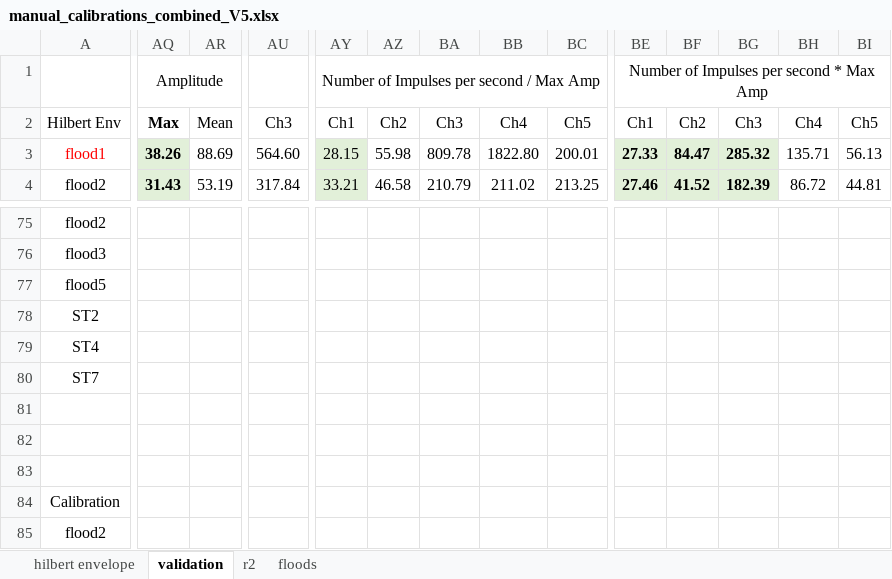
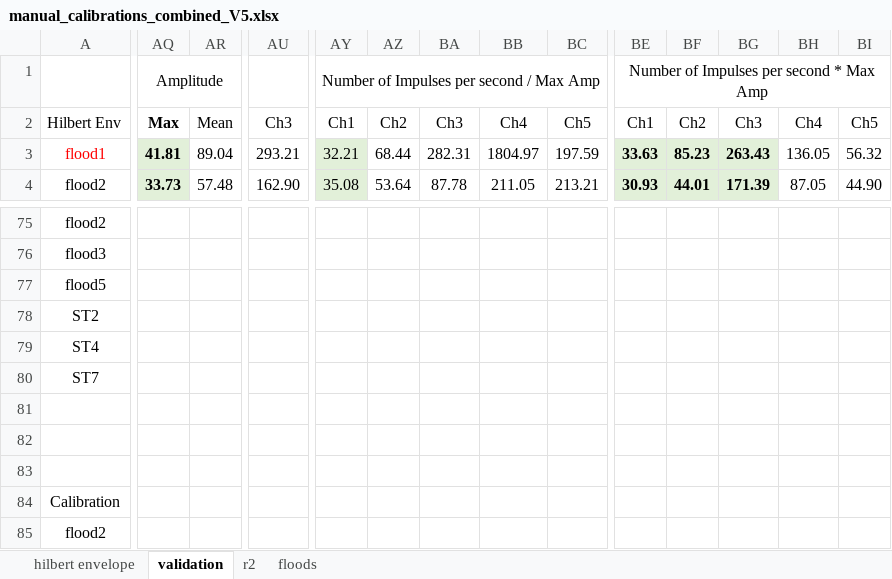
Before and after one commit to nicole-hucke/La_Jara, an Excel workbook: Hydrophones/Calibration/calibration_calculations/manual_calibrations_combined_V5.xlsx, sheet validation, drawn as a sheet; only a part is shown, gaps mark what is left out; values as stored, in another font and other column widths than the file's, no borders; charts and pictures not drawn; the diff covers the shown part only; the diff names each change by its address in the sheet, - before the commit and + after, or states it on an @@ line.

```diff
--- a/Hydrophones/Calibration/calibration_calculations/manual_calibrations_combined_V5.xlsx (sheet validation)
+++ b/Hydrophones/Calibration/calibration_calculations/manual_calibrations_combined_V5.xlsx (sheet validation)
-AQ3: 38.26
+AQ3: 41.81
-AR3: 88.69
+AR3: 89.04
-AU3: 564.60
+AU3: 293.21
-AY3: 28.15
+AY3: 32.21
-AZ3: 55.98
+AZ3: 68.44
-BA3: 809.78
+BA3: 282.31
-BB3: 1822.80
+BB3: 1804.97
-BC3: 200.01
+BC3: 197.59
-BE3: 27.33
+BE3: 33.63
-BF3: 84.47
+BF3: 85.23
-BG3: 285.32
+BG3: 263.43
-BH3: 135.71
+BH3: 136.05
-BI3: 56.13
+BI3: 56.32
-AQ4: 31.43
+AQ4: 33.73
-AR4: 53.19
+AR4: 57.48
-AU4: 317.84
+AU4: 162.90
-AY4: 33.21
+AY4: 35.08
-AZ4: 46.58
+AZ4: 53.64
-BA4: 210.79
+BA4: 87.78
-BB4: 211.02
+BB4: 211.05
-BC4: 213.25
+BC4: 213.21
-BE4: 27.46
+BE4: 30.93
-BF4: 41.52
+BF4: 44.01
-BG4: 182.39
+BG4: 171.39
-BH4: 86.72
+BH4: 87.05
-BI4: 44.81
+BI4: 44.90
```
Also changed, not shown: 5 added rows, 4 removed rows, 124 edited cells, cell formats and merged cells elsewhere in this sheet, charts or pictures, Hydrophones/Results/calculations/results_summary.xlsx, Hydrophones/Results/noise_corrected/calculations/storm2_results.xlsx, 39 other files.
